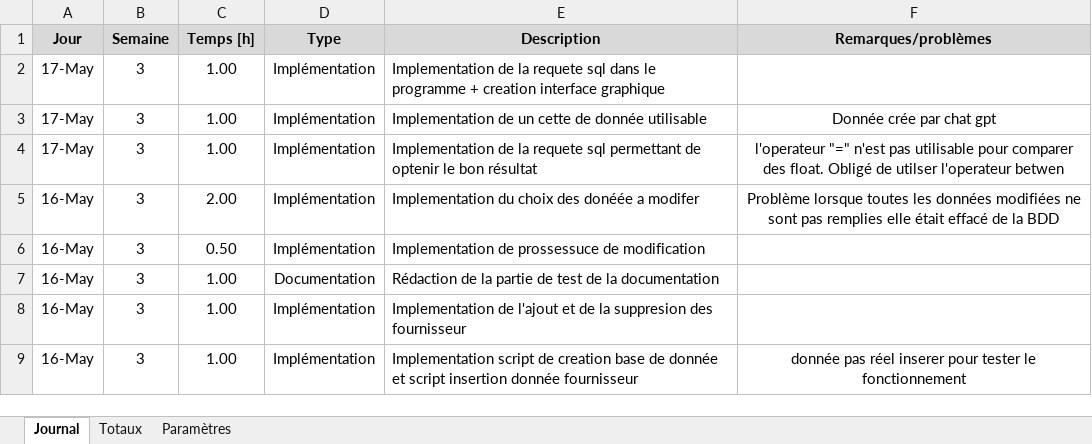
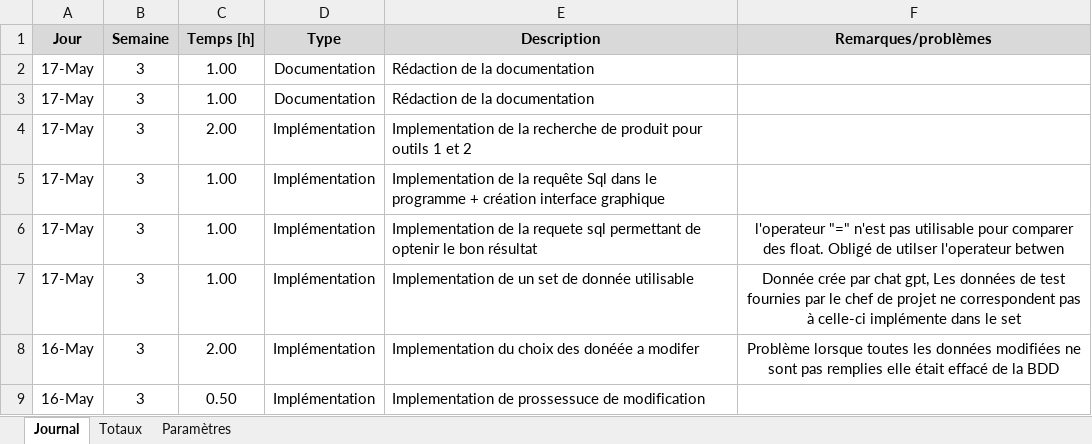
Before and after one commit to AdamCPNV/Boite_a_outils_pour_electronicien, an Excel workbook: Documentation/Journal de travail/Journal de travail.xlsm, sheet Journal, drawn as a sheet; only a part is shown; the shorter side is filled out with more unchanged rows; values as stored, in another font and other column widths than the file's, no borders; charts and pictures not drawn; addresses are those after the commit; the diff names each change by its address in the sheet, - before the commit and + after, or states it on an @@ line.

Commit message:
RedactionDocumentation

```diff
--- a/Documentation/Journal de travail/Journal de travail.xlsm (sheet Journal)
+++ b/Documentation/Journal de travail/Journal de travail.xlsm (sheet Journal)
-D2 (Type): Implémentation
+D2 (Type): Documentation
-E2 (Description): Implementation de la requete sql dans le programme + creation interface graphique
+E2 (Description): Rédaction de la documentation
+row 3: 17-May | 3 | 1.00 | Documentation | Rédaction de la documentation
+row 4: 17-May | 3 | 2.00 | Implémentation | Implementation de la recherche de produit pour outils 1 et 2
-E5 (Description): Implementation de un cette de donnée utilisable
+E5 (Description): Implementation de la requête Sql dans le programme + création interface graphique
-F5 (Remarques/problèmes): Donnée crée par chat gpt
+F5 (Remarques/problèmes): (empty)
+row 7: 17-May | 3 | 1.00 | Implémentation | Implementation de un set de donnée utilisable | Donnée crée par chat gpt, Les données de test fournies par le chef de projet ne correspondent pas à celle-ci implémente dans le set
```
Also changed, not shown: 7 other files.
